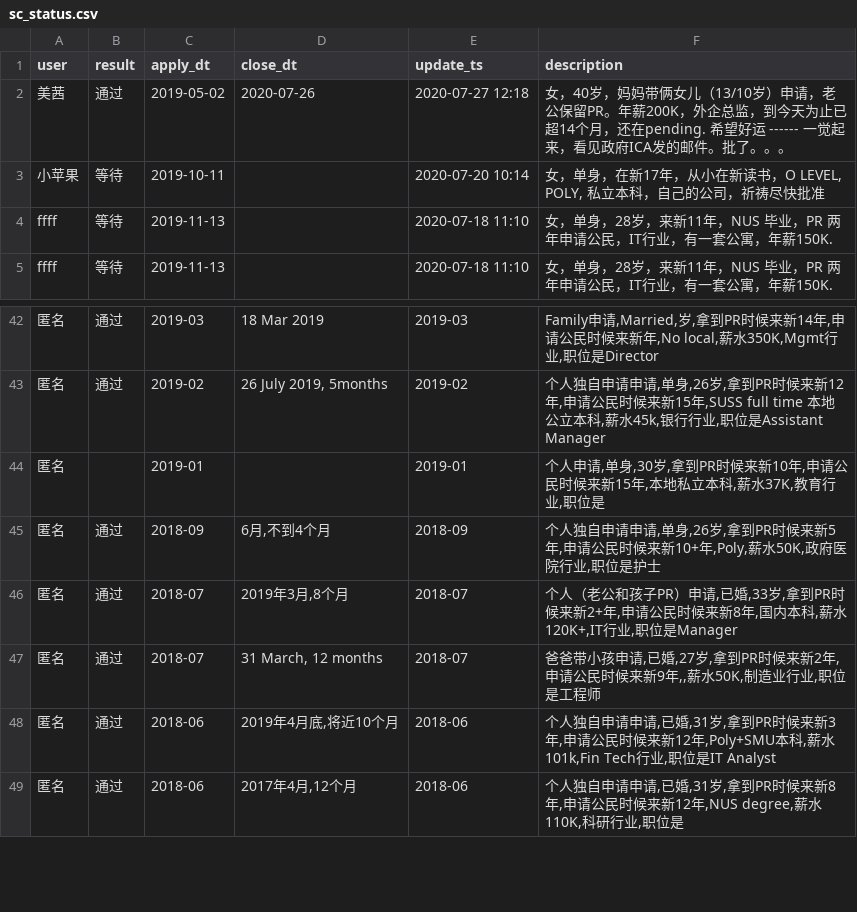
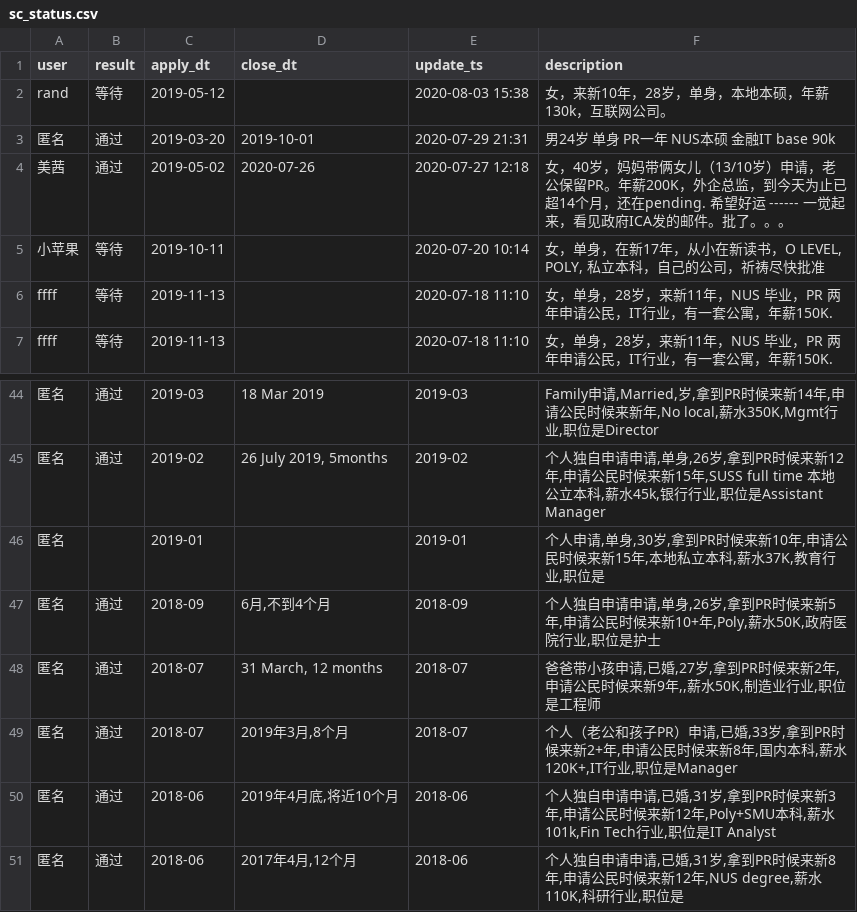
Before and after one commit to 6chaoran/singapore-pr-sc, a CSV file: data/sc_status.csv, drawn as a sheet; only a part is shown, gaps mark what is left out; the diff covers the shown part only; the diff names each change by its address in the sheet, - before the commit and + after, or states it on an @@ line.

```diff
--- a/data/sc_status.csv
+++ b/data/sc_status.csv
+row 2: rand | 等待 | 2019-05-12 |  | 2020-08-03 15:38 | 女，来新10年，28岁，单身，本地本硕，年薪130k，互联网公司。
+row 3: 匿名 | 通过 | 2019-03-20 | 2019-10-01 | 2020-07-29 21:31 | 男24岁 单身 PR一年 NUS本硕 金融IT base 90k
@@ row 47 moved to row 48: 匿名 @@
```
Also changed, not shown: 90 moved rows elsewhere in this file, data/pr_status.csv.
